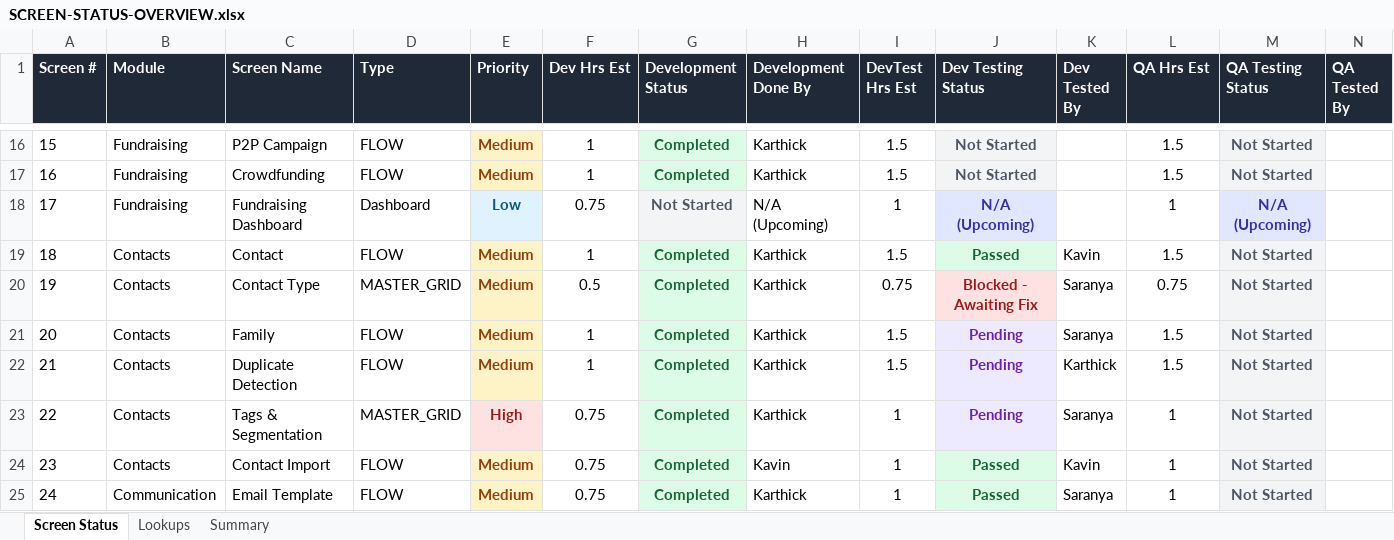
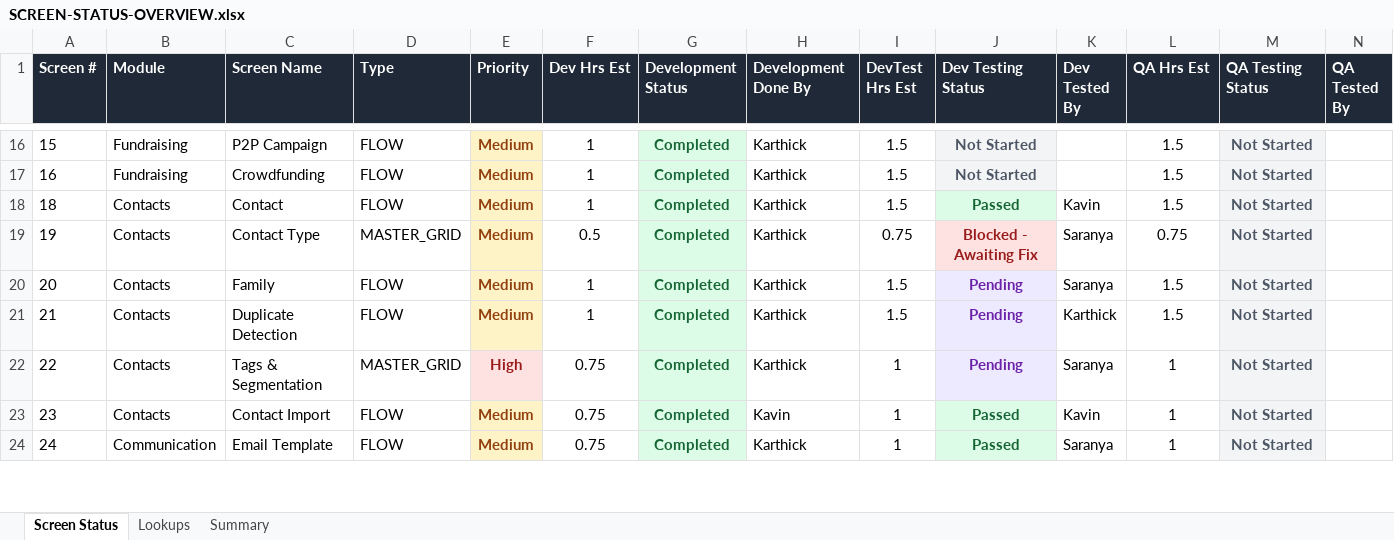
Before and after one commit to sorubantech/pwds-soruban, an Excel workbook: pss-2.0-global/.claude/screen-tracker/SCREEN-STATUS-OVERVIEW.xlsx, sheet Screen Status, drawn as a sheet; only a part is shown, gaps mark what is left out; values as stored, in another font and other column widths than the file's, no borders; the diff names each change by its address in the sheet, - before the commit and + after, or states it on an @@ line.

```diff
--- a/pss-2.0-global/.claude/screen-tracker/SCREEN-STATUS-OVERVIEW.xlsx (sheet Screen Status)
+++ b/pss-2.0-global/.claude/screen-tracker/SCREEN-STATUS-OVERVIEW.xlsx (sheet Screen Status)
-row 18: 17 | Fundraising | Fundraising Dashboard | Dashboard | Low | 0.75 | Not Started | N/A (Upcoming) | 1 | N/A (Upcoming) |  | 1 | N/A (Upcoming)
```
Also changed, not shown: 11 other files.
